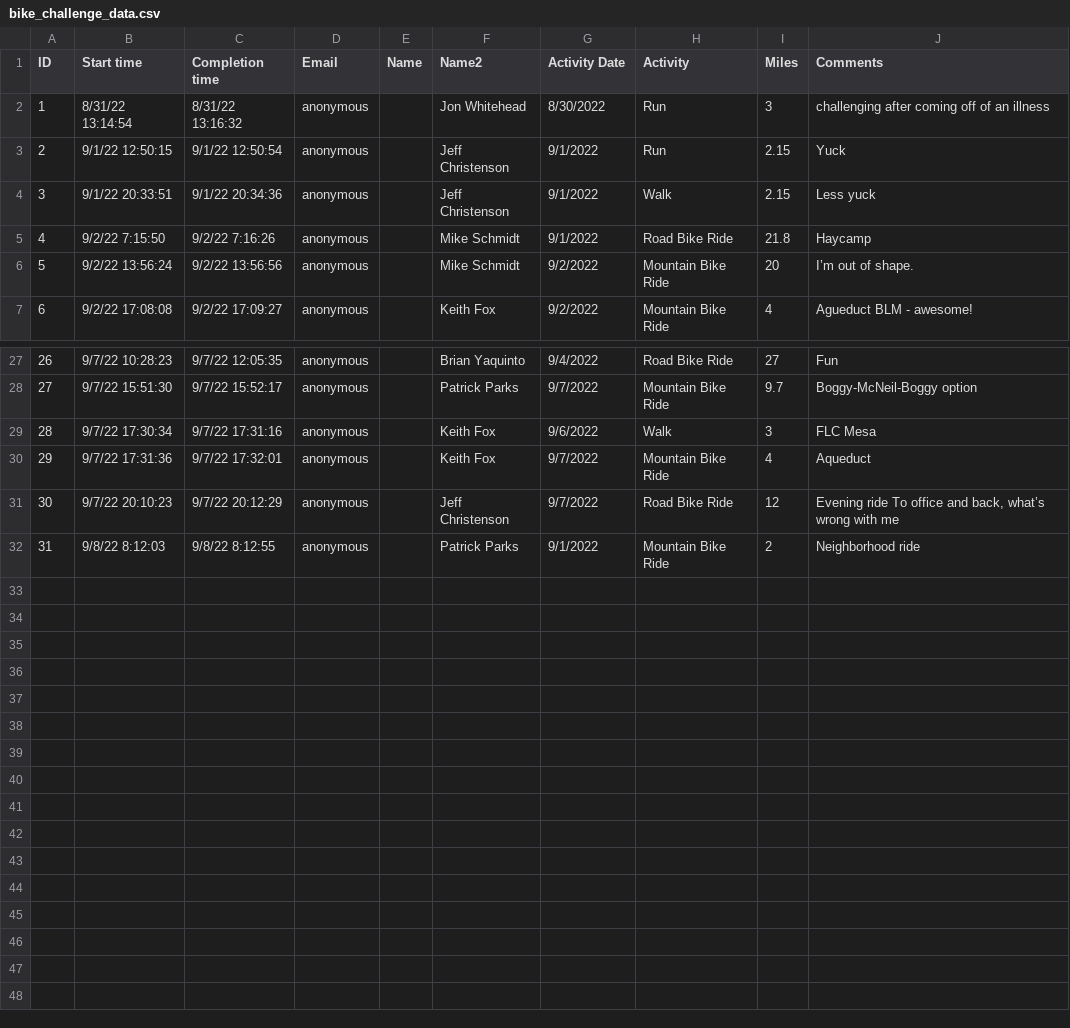
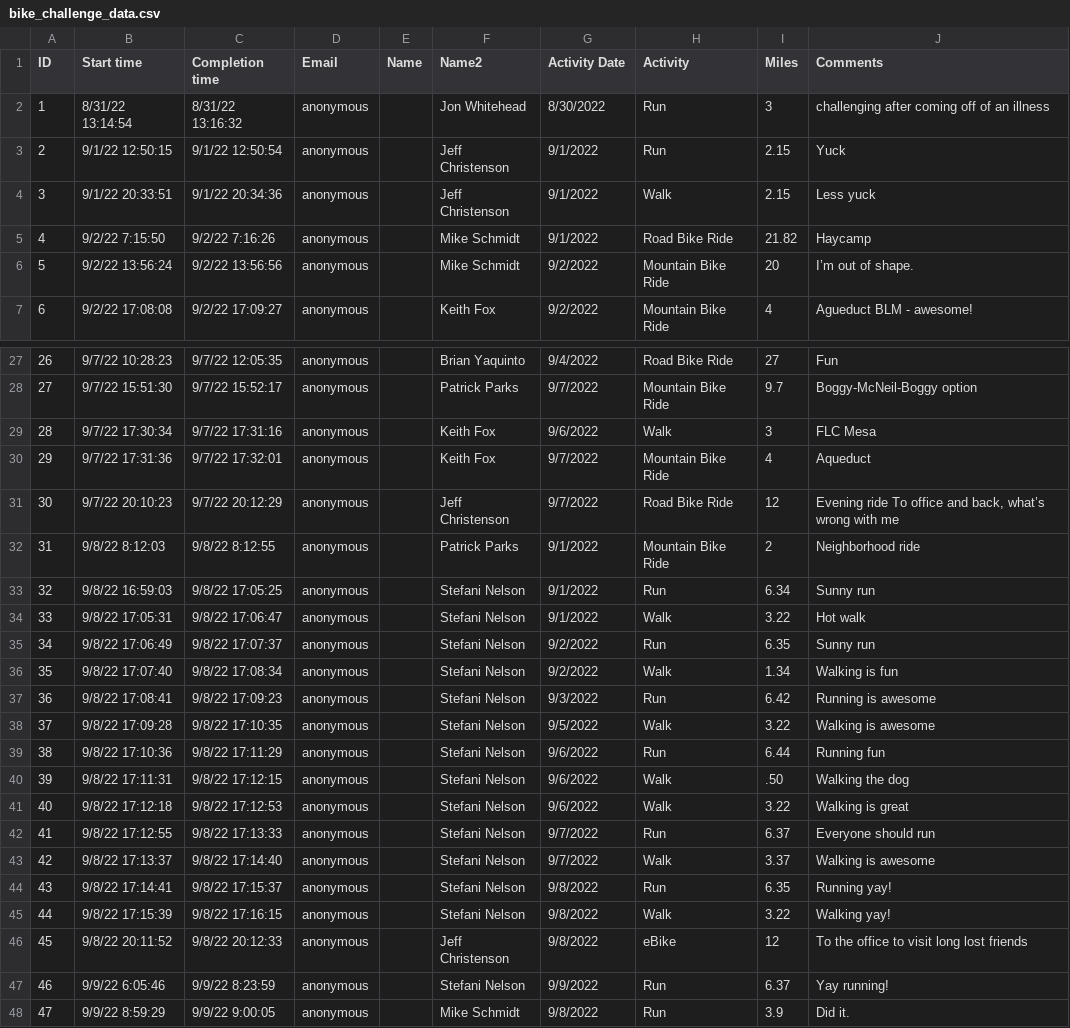
Before and after one commit to mschmidty/bike_challenge_trfo, a CSV file: public/bike_challenge_data.csv, drawn as a sheet; only a part is shown, gaps mark what is left out; the diff names each change by its address in the sheet, - before the commit and + after, or states it on an @@ line.

Commit message:
updated the data

```diff
--- a/public/bike_challenge_data.csv
+++ b/public/bike_challenge_data.csv
-I5 (Miles): 21.8
+I5 (Miles): 21.82
+row 33: 32 | 9/8/22 16:59:03 | 9/8/22 17:05:25 | anonymous |  | Stefani Nelson | 9/1/2022 | Run | 6.34 | Sunny run
+row 34: 33 | 9/8/22 17:05:31 | 9/8/22 17:06:47 | anonymous |  | Stefani Nelson | 9/1/2022 | Walk | 3.22 | Hot walk
+row 35: 34 | 9/8/22 17:06:49 | 9/8/22 17:07:37 | anonymous |  | Stefani Nelson | 9/2/2022 | Run | 6.35 | Sunny run
+row 36: 35 | 9/8/22 17:07:40 | 9/8/22 17:08:34 | anonymous |  | Stefani Nelson | 9/2/2022 | Walk | 1.34 | Walking is fun
+row 37: 36 | 9/8/22 17:08:41 | 9/8/22 17:09:23 | anonymous |  | Stefani Nelson | 9/3/2022 | Run | 6.42 | Running is awesome
+row 38: 37 | 9/8/22 17:09:28 | 9/8/22 17:10:35 | anonymous |  | Stefani Nelson | 9/5/2022 | Walk | 3.22 | Walking is awesome
+row 39: 38 | 9/8/22 17:10:36 | 9/8/22 17:11:29 | anonymous |  | Stefani Nelson | 9/6/2022 | Run | 6.44 | Running fun
+row 40: 39 | 9/8/22 17:11:31 | 9/8/22 17:12:15 | anonymous |  | Stefani Nelson | 9/6/2022 | Walk | .50 | Walking the dog
+row 41: 40 | 9/8/22 17:12:18 | 9/8/22 17:12:53 | anonymous |  | Stefani Nelson | 9/6/2022 | Walk | 3.22 | Walking is great
+row 42: 41 | 9/8/22 17:12:55 | 9/8/22 17:13:33 | anonymous |  | Stefani Nelson | 9/7/2022 | Run | 6.37 | Everyone should run
+row 43: 42 | 9/8/22 17:13:37 | 9/8/22 17:14:40 | anonymous |  | Stefani Nelson | 9/7/2022 | Walk | 3.37 | Walking is awesome
+row 44: 43 | 9/8/22 17:14:41 | 9/8/22 17:15:37 | anonymous |  | Stefani Nelson | 9/8/2022 | Run | 6.35 | Running yay!
+row 45: 44 | 9/8/22 17:15:39 | 9/8/22 17:16:15 | anonymous |  | Stefani Nelson | 9/8/2022 | Walk | 3.22 | Walking yay!
+row 46: 45 | 9/8/22 20:11:52 | 9/8/22 20:12:33 | anonymous |  | Jeff Christenson | 9/8/2022 | eBike | 12 | To the office to visit long lost friends
+row 47: 46 | 9/9/22 6:05:46 | 9/9/22 8:23:59 | anonymous |  | Stefani Nelson | 9/9/2022 | Run | 6.37 | Yay running!
+row 48: 47 | 9/9/22 8:59:29 | 9/9/22 9:00:05 | anonymous |  | Mike Schmidt | 9/8/2022 | Run | 3.9 | Did it.
```
